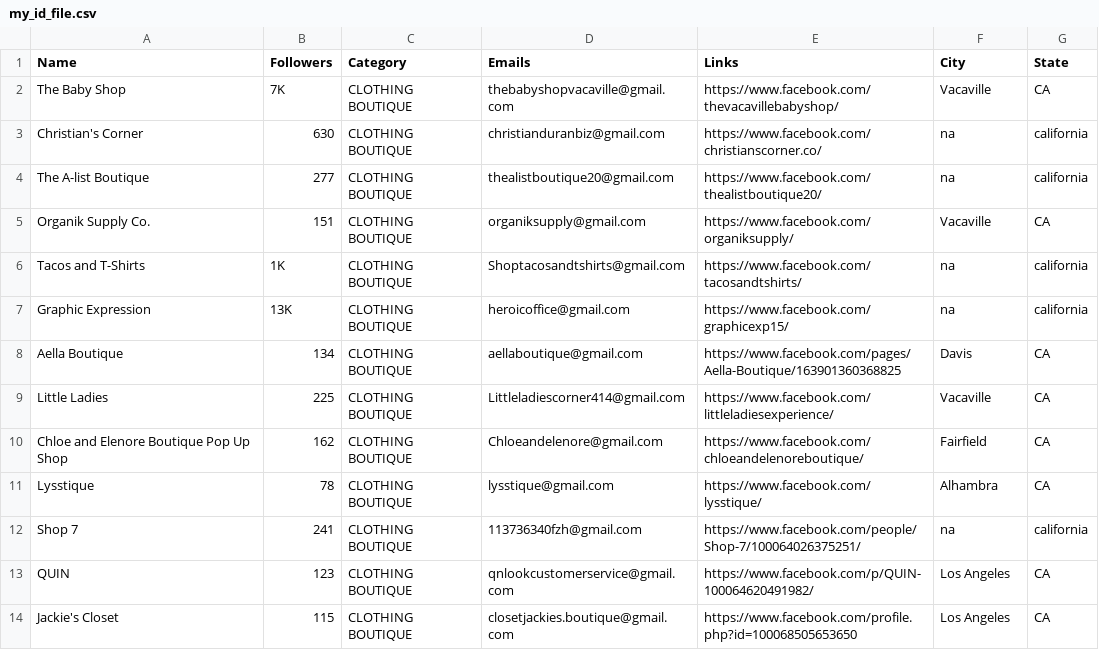
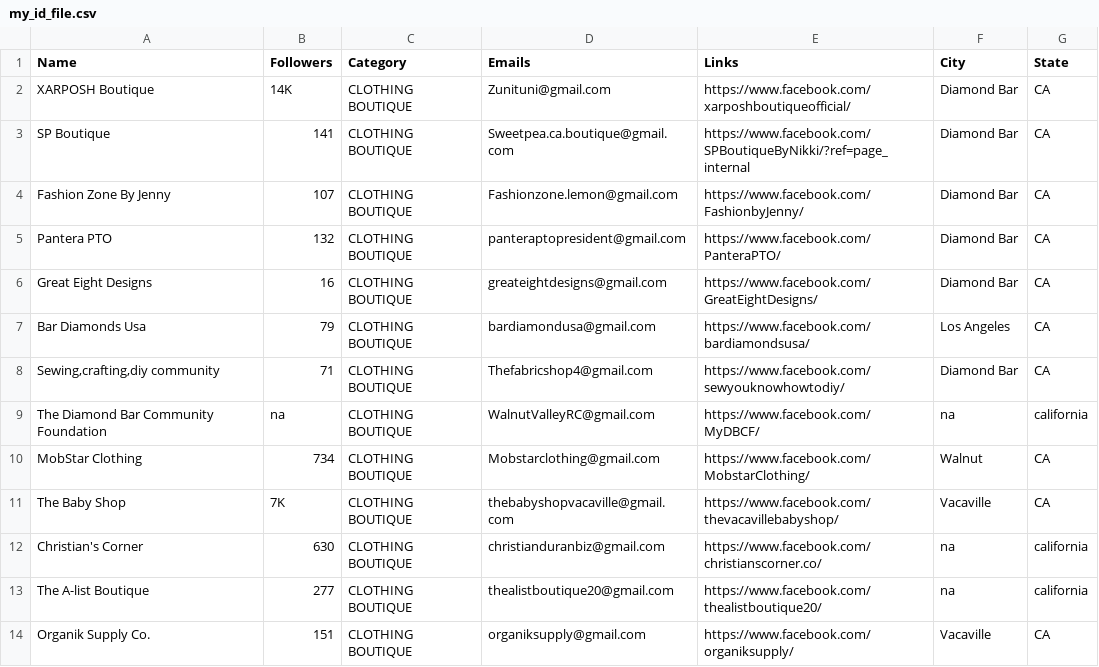
Before and after one commit to will-carrington/inconsistent_contacts, a CSV file: my_id_file.csv, drawn as a sheet; only a part is shown; the shorter side is filled out with more unchanged rows.

Commit message:
Update file via API

```diff
--- a/my_id_file.csv
+++ b/my_id_file.csv
@@ -1,2 +1,11 @@
 Name,Followers,Category,Emails,Links,City,State
+XARPOSH Boutique,14K,CLOTHING BOUTIQUE,Zunituni@gmail.com,https://www.facebook.com/xarposhboutiqueofficial/,Diamond Bar,CA
+SP Boutique,141,CLOTHING BOUTIQUE,Sweetpea.ca.boutique@gmail.com,https://www.facebook.com/SPBoutiqueByNikki/?ref=page_internal,Diamond Bar,CA
+Fashion Zone By Jenny,107,CLOTHING BOUTIQUE,Fashionzone.lemon@gmail.com,https://www.facebook.com/FashionbyJenny/,Diamond Bar,CA
+Pantera PTO,132,CLOTHING BOUTIQUE,panteraptopresident@gmail.com,https://www.facebook.com/PanteraPTO/,Diamond Bar,CA
+Great Eight Designs,16,CLOTHING BOUTIQUE,greateightdesigns@gmail.com,https://www.facebook.com/GreatEightDesigns/,Diamond Bar,CA
+Bar Diamonds Usa,79,CLOTHING BOUTIQUE,bardiamondusa@gmail.com,https://www.facebook.com/bardiamondsusa/,Los Angeles,CA
+"Sewing,crafting,diy community",71,CLOTHING BOUTIQUE,Thefabricshop4@gmail.com,https://www.facebook.com/sewyouknowhowtodiy/,Diamond Bar,CA
+The Diamond Bar Community Foundation,na,CLOTHING BOUTIQUE,WalnutValleyRC@gmail.com,https://www.facebook.com/MyDBCF/,na,california
+MobStar Clothing,734,CLOTHING BOUTIQUE,Mobstarclothing@gmail.com,https://www.facebook.com/MobstarClothing/,Walnut,CA
 The Baby Shop,7K,CLOTHING BOUTIQUE,thebabyshopvacaville@gmail.com,https://www.facebook.com/thevacavillebabyshop/,Vacaville,CA
```
